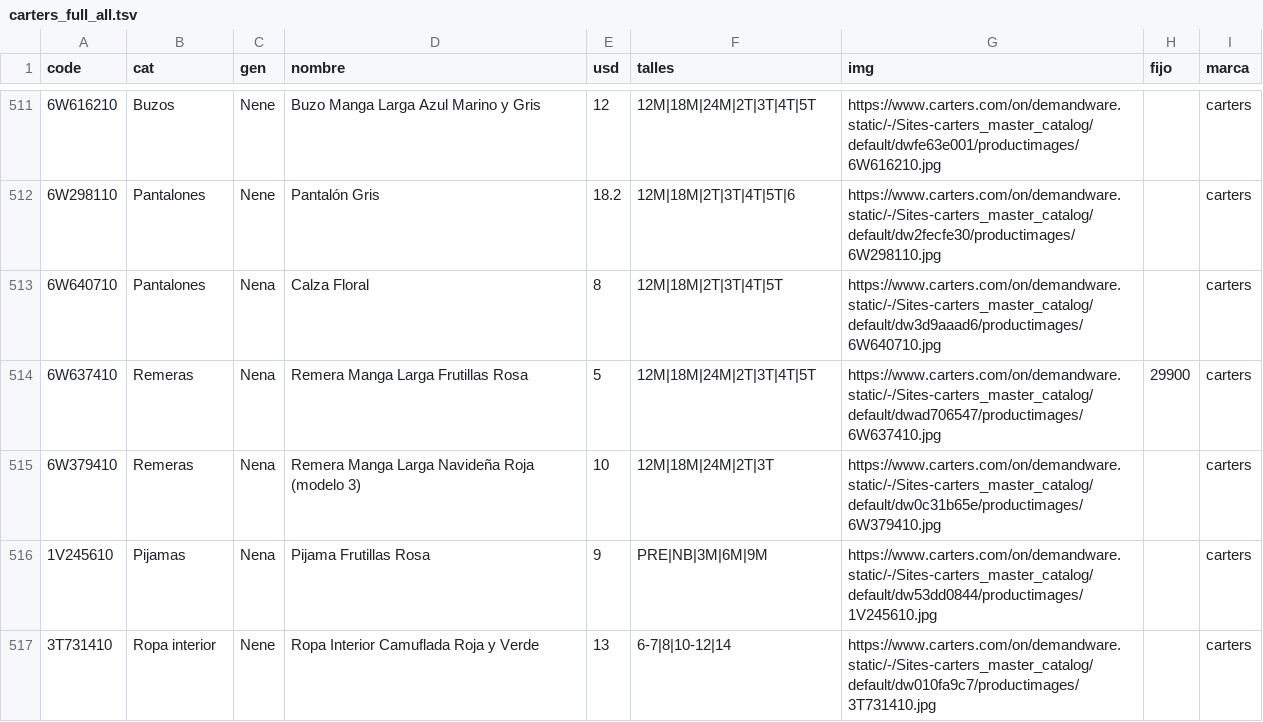
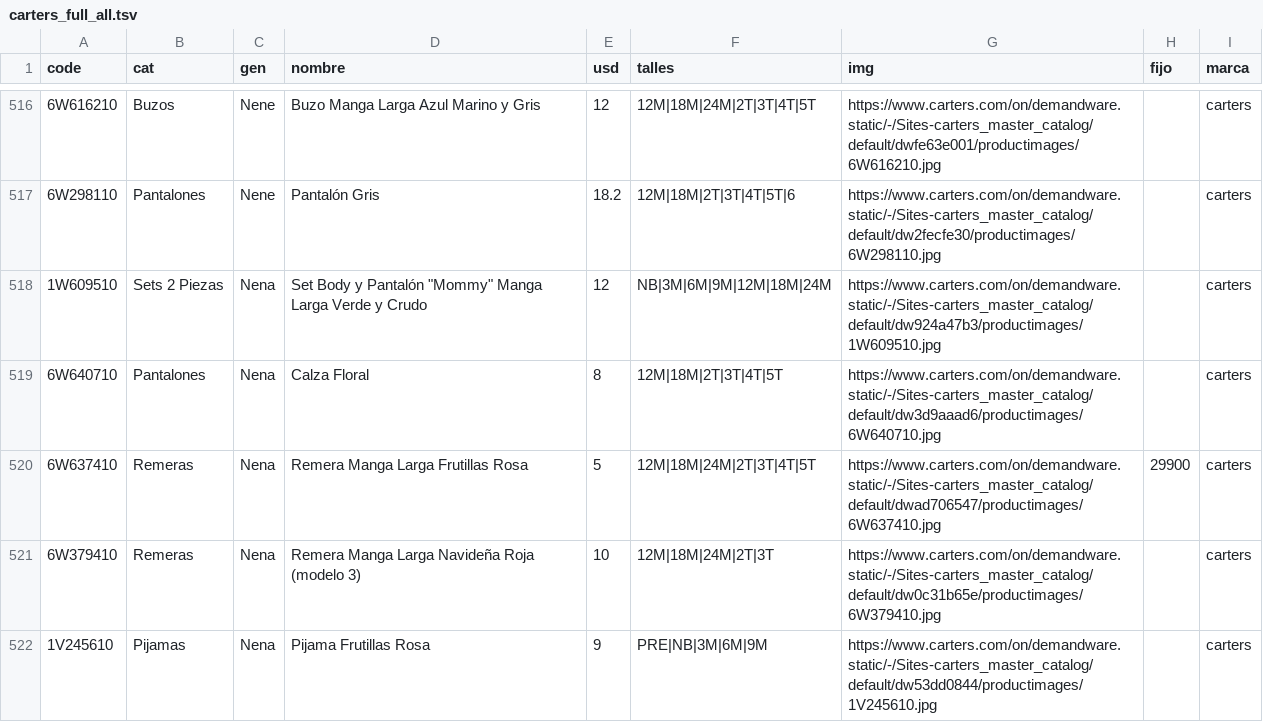
Before and after one commit to pcampodoni-ux/topp-preventa, a TSV file: tools/carters_full_all.tsv, drawn as a sheet; only a part is shown, gaps mark what is left out; the shorter side is filled out with more unchanged rows; the diff covers the shown part only; the diff names each change by its address in the sheet, - before the commit and + after, or states it on an @@ line.

```diff
--- a/tools/carters_full_all.tsv
+++ b/tools/carters_full_all.tsv
+row 518: 1W609510 | Sets 2 Piezas | Nena | Set Body y Pantalón "Mommy" Manga Larga Verde y Crudo | 12 | NB|3M|6M|9M|12M|18M|24M | https://www.carters.com/on/demandware.static/-/Sites-carters_master_catalog/default/dw924a47b3/productimages/1W609510.jpg |  | carters
```
Also changed, not shown: 11 added rows elsewhere in this file, tools/carters_full.tsv, 3 other files.
